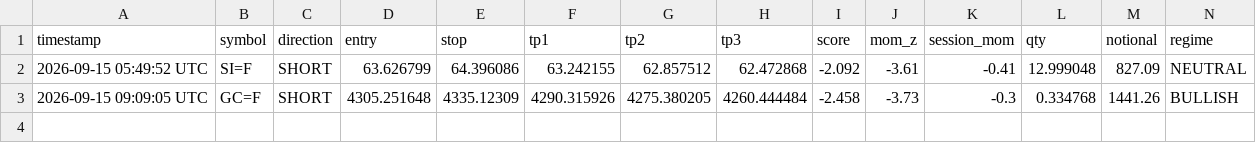
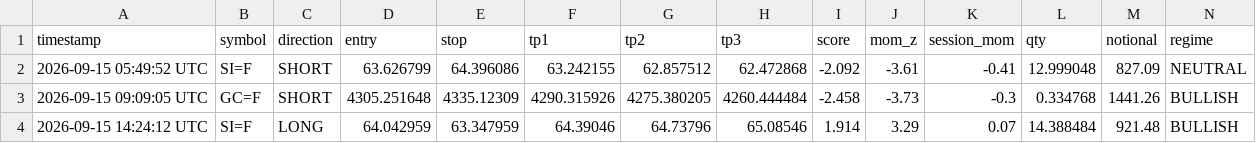
Before and after one commit to mrakbar8175-blip/ema-cluster-bot, a CSV file: signal_log.csv, drawn as a sheet; only a part is shown; rows hold the shown columns only; the diff names each change by its address in the sheet, - before the commit and + after, or states it on an @@ line.

Commit message:
📊 FX Data update 14:24

```diff
--- a/signal_log.csv
+++ b/signal_log.csv
+row 4: 2026-09-15 14:24:12 UTC | SI=F | LONG | 64.042959 | 63.347959 | 64.39046 | 64.73796 | 65.08546 | 1.914 | 3.29 | 0.07 | 14.388484 | 921.48 | BULLISH
```
Also changed, not shown: 3 other files.
